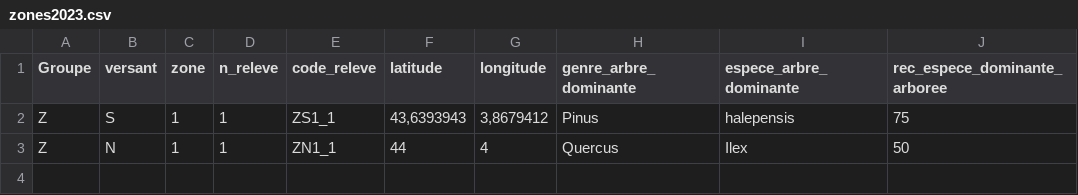
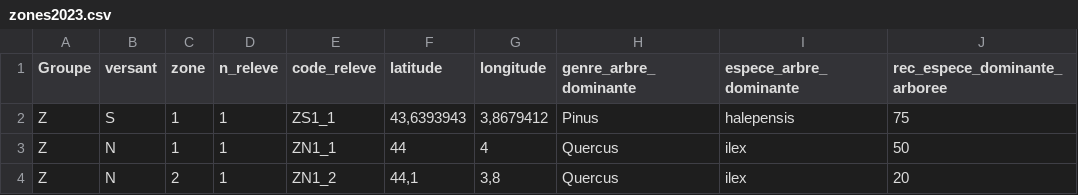
Before and after one commit to EricMarcon/TP-HAB701, a CSV file: data/zones2023.csv, drawn as a sheet.

Commit message:
corrected data

```diff
--- a/data/zones2023.csv
+++ b/data/zones2023.csv
@@ -2,2 +2,3 @@
 Z;S;1;1;ZS1_1;43,6393943;3,8679412;Pinus;halepensis;75
-Z;N;1;1;ZN1_1;44;4;Quercus;Ilex;50
+Z;N;1;1;ZN1_1;44;4;Quercus;ilex;50
+Z;N;2;1;ZN1_2;44,1;3,8;Quercus;ilex;20
```
